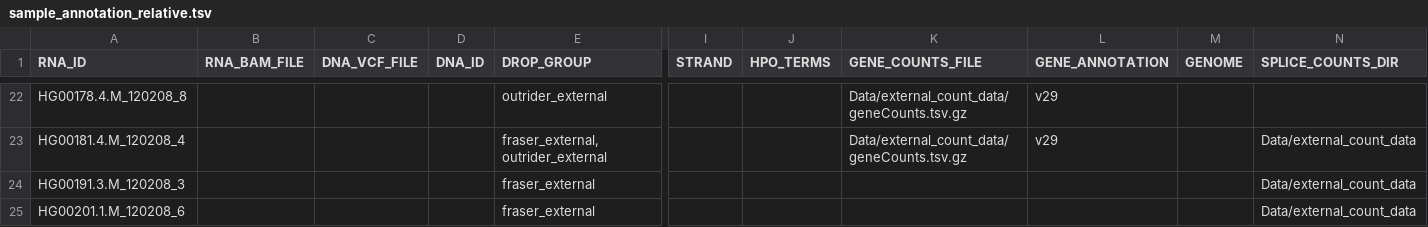
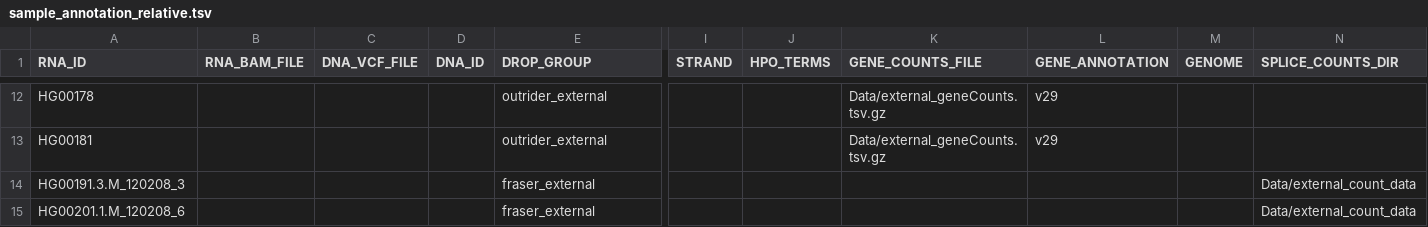
Before and after one commit to gagneurlab/drop, a TSV file: drop/demo/sample_annotation_relative.tsv, drawn as a sheet; only a part is shown, gaps mark what is left out; removed rows and columns are numbered as before the commit, all else as after; rows hold the shown columns only; the diff covers the shown part only; the diff names each change by its address in the sheet, - before the commit and + after, or states it on an @@ line.

```diff
--- a/drop/demo/sample_annotation_relative.tsv
+++ b/drop/demo/sample_annotation_relative.tsv
-A12 (RNA_ID): HG00178.4.M_120208_8
+A12 (RNA_ID): HG00178
-K12 (GENE_COUNTS_FILE): Data/external_count_data/geneCounts.tsv.gz
+K12 (GENE_COUNTS_FILE): Data/external_geneCounts.tsv.gz
-row 23: HG00181.4.M_120208_4 |  |  |  | fraser_external,outrider_external |  |  | Data/external_count_data/geneCounts.tsv.gz | v29 |  | Data/external_count_data
+row 13: HG00181 |  |  |  | outrider_external |  |  | Data/external_geneCounts.tsv.gz | v29
```
Also changed, not shown: 10 removed rows and 54 edited cells elsewhere in this file, 55 other files.
